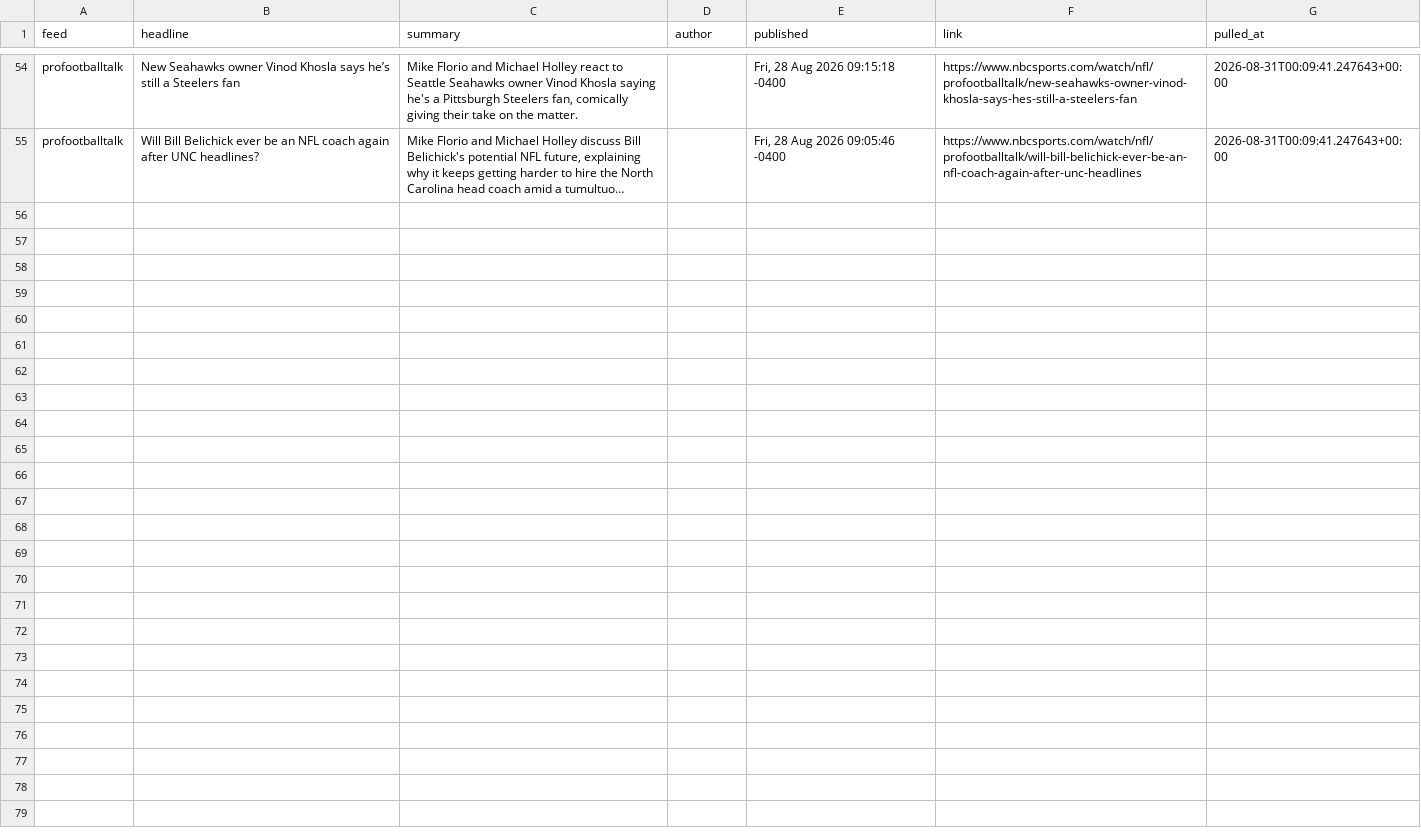
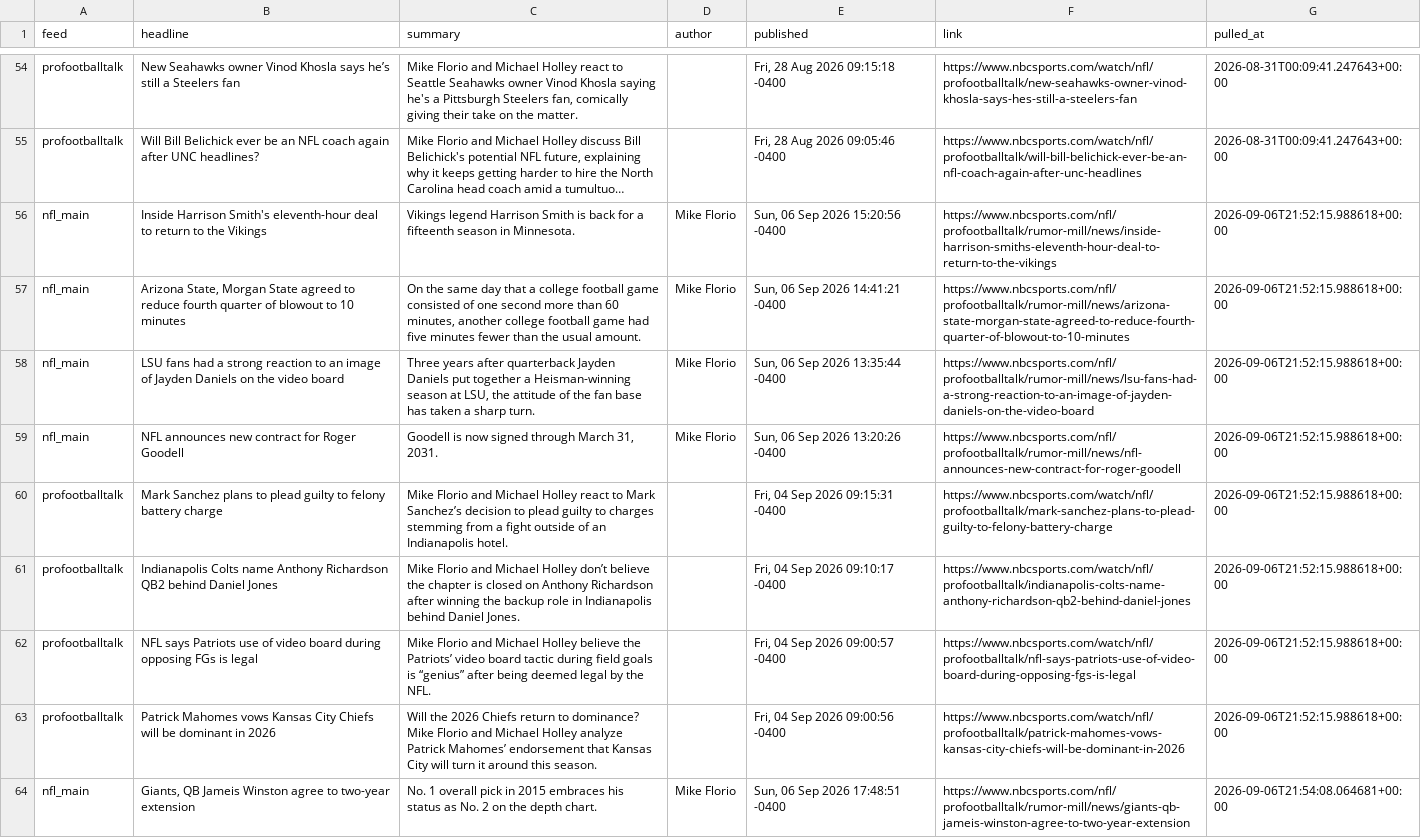
Before and after one commit to alexanderseaney-sketch/ParlayModel, a CSV file: data/raw/nbcsports_news.csv, drawn as a sheet; only a part is shown, gaps mark what is left out; long unchanged cells end in …; the diff names each change by its address in the sheet, - before the commit and + after, or states it on an @@ line.

```diff
--- a/data/raw/nbcsports_news.csv
+++ b/data/raw/nbcsports_news.csv
+row 56: nfl_main | Inside Harrison Smith's eleventh-hour deal to return to the Vikings | Vikings legend Harrison Smith is back for a fifteenth season in Minnesota. | Mike Florio | Sun, 06 Sep 2026 15:20:56 -0400 | https://www.nbcsports.com/nfl/profootballtalk/rumor-mill/news/inside-harrison-smiths-eleventh-hour-deal-to-return-to-the-vikings | 2026-09-06T21:52:15.988618+00:00
+row 57: nfl_main | Arizona State, Morgan State agreed to reduce fourth quarter of blowout to 10 minutes | On the same day that a college football game consisted of one second more than 60 minutes, another college football game had five minutes fewer than the usual amount. | Mike Florio | Sun, 06 Sep 2026 14:41:21 -0400 | https://www.nbcsports.com/nfl/profootballtalk/rumor-mill/news/arizona-state-morgan-state-agreed-to-reduce-fourth-quarter-of-blowout-to-10-minutes | 2026-09-06T21:52:15.988618+00:00
+row 58: nfl_main | LSU fans had a strong reaction to an image of Jayden Daniels on the video board | Three years after quarterback Jayden Daniels put together a Heisman-winning season at LSU, the attitude of the fan base has taken a sharp turn. | Mike Florio | Sun, 06 Sep 2026 13:35:44 -0400 | https://www.nbcsports.com/nfl/profootballtalk/rumor-mill/news/lsu-fans-had-a-strong-reaction-to-an-image-of-jayden-daniels-on-the-video-board | 2026-09-06T21:52:15.988618+00:00
+row 59: nfl_main | NFL announces new contract for Roger Goodell | Goodell is now signed through March 31, 2031. | Mike Florio | Sun, 06 Sep 2026 13:20:26 -0400 | https://www.nbcsports.com/nfl/profootballtalk/rumor-mill/news/nfl-announces-new-contract-for-roger-goodell | 2026-09-06T21:52:15.988618+00:00
+row 60: profootballtalk | Mark Sanchez plans to plead guilty to felony battery charge | Mike Florio and Michael Holley react to Mark Sanchez’s decision to plead guilty to charges stemming from a fight outside of an Indianapolis hotel. |  | Fri, 04 Sep 2026 09:15:31 -0400 | https://www.nbcsports.com/watch/nfl/profootballtalk/mark-sanchez-plans-to-plead-guilty-to-felony-battery-charge | 2026-09-06T21:52:15.988618+00:00
+row 61: profootballtalk | Indianapolis Colts name Anthony Richardson QB2 behind Daniel Jones | Mike Florio and Michael Holley don’t believe the chapter is closed on Anthony Richardson after winning the backup role in Indianapolis behind Daniel Jones. |  | Fri, 04 Sep 2026 09:10:17 -0400 | https://www.nbcsports.com/watch/nfl/profootballtalk/indianapolis-colts-name-anthony-richardson-qb2-behind-daniel-jones | 2026-09-06T21:52:15.988618+00:00
+row 62: profootballtalk | NFL says Patriots use of video board during opposing FGs is legal | Mike Florio and Michael Holley believe the Patriots’ video board tactic during field goals is “genius” after being deemed legal by the NFL. |  | Fri, 04 Sep 2026 09:00:57 -0400 | https://www.nbcsports.com/watch/nfl/profootballtalk/nfl-says-patriots-use-of-video-board-during-opposing-fgs-is-legal | 2026-09-06T21:52:15.988618+00:00
+row 63: profootballtalk | Patrick Mahomes vows Kansas City Chiefs will be dominant in 2026 | Will the 2026 Chiefs return to dominance? Mike Florio and Michael Holley analyze Patrick Mahomes’ endorsement that Kansas City will turn it around this season. |  | Fri, 04 Sep 2026 09:00:56 -0400 | https://www.nbcsports.com/watch/nfl/profootballtalk/patrick-mahomes-vows-kansas-city-chiefs-will-be-dominant-in-2026 | 2026-09-06T21:52:15.988618+00:00
+row 64: nfl_main | Giants, QB Jameis Winston agree to two-year extension | No. 1 overall pick in 2015 embraces his status as No. 2 on the depth chart. | Mike Florio | Sun, 06 Sep 2026 17:48:51 -0400 | https://www.nbcsports.com/nfl/profootballtalk/rumor-mill/news/giants-qb-jameis-winston-agree-to-two-year-extension | 2026-09-06T21:54:08.064681+00:00
```
Also changed, not shown: data/raw/coaching_staff.csv, data/raw/spotrac_contracts.csv, 11 other files.
